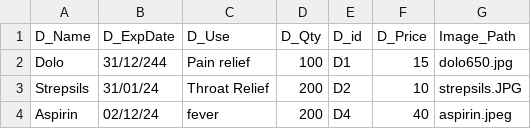
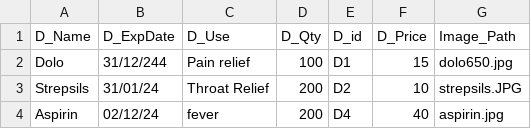
Before and after one commit to Vinay-Basargekar/PharmEasy, a CSV file: drugs.csv, drawn as a sheet.

Commit message:
modify file path

```diff
--- a/drugs.csv
+++ b/drugs.csv
@@ -3,2 +3,2 @@ Dolo,31/12/244,Pain relief,100,D1,15,dolo650.jpg
 Strepsils,31/01/24,Throat Relief,200,D2,10,strepsils.JPG
-Aspirin,02/12/24,fever,200,D4,40,aspirin.jpeg
+Aspirin,02/12/24,fever,200,D4,40,aspirin.jpg
```
